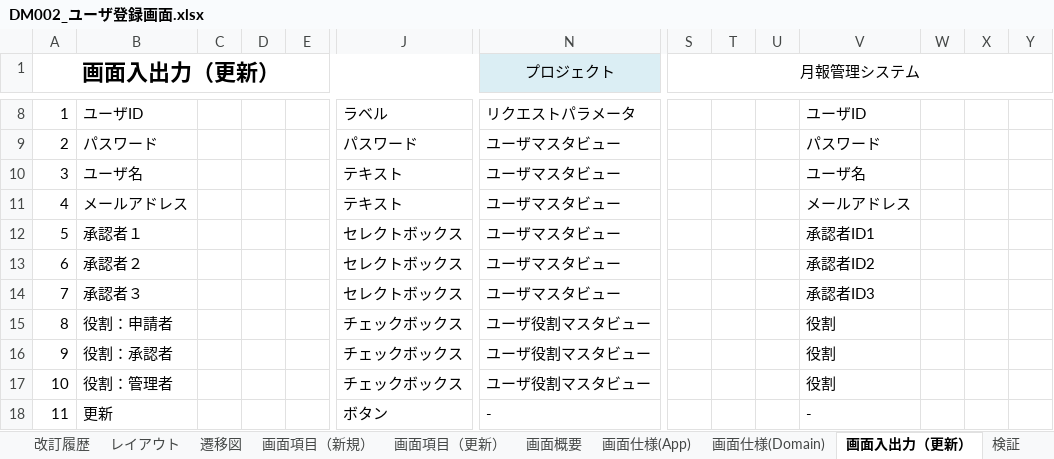
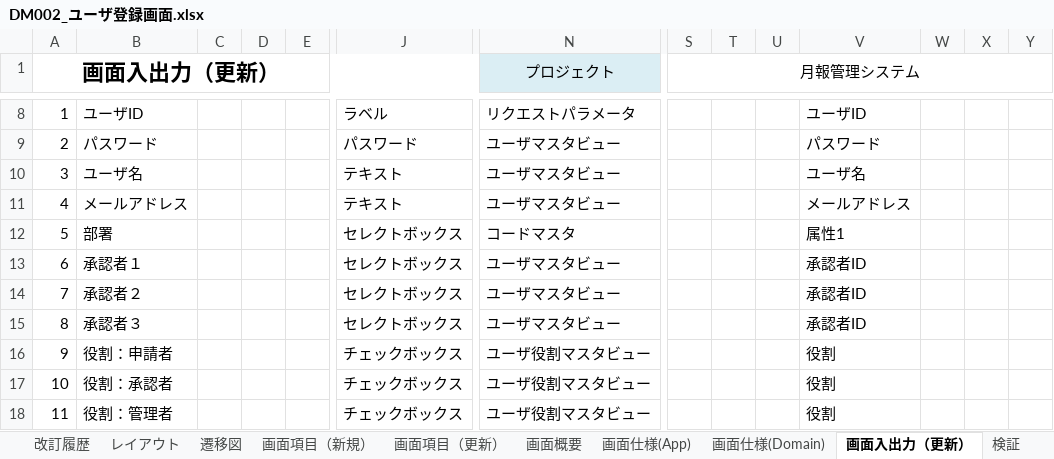
Before and after one commit to around7days/AppFreeMemo, an Excel workbook: 設計書/01_基本設計（外部設計）/03_ユーザインタフェース設計/01_画面設計/DM002_ユーザ登録画面.xlsx, sheet 画面入出力（更新）, drawn as a sheet; only a part is shown, gaps mark what is left out; the shorter side is filled out with more unchanged rows; values as stored, in another font and other column widths than the file's, no borders; addresses are those after the commit; rows hold the shown columns only; the diff names each change by its address in the sheet, - before the commit and + after, or states it on an @@ line.

```diff
--- a/設計書/01_基本設計（外部設計）/03_ユーザインタフェース設計/01_画面設計/DM002_ユーザ登録画面.xlsx (sheet 画面入出力（更新）)
+++ b/設計書/01_基本設計（外部設計）/03_ユーザインタフェース設計/01_画面設計/DM002_ユーザ登録画面.xlsx (sheet 画面入出力（更新）)
+row 12: 5 | 部署 |  |  |  | セレクトボックス | コードマスタ |  |  |  | 属性1
@@ column A (画面入出力（更新）) renumbered between rows 13 and 21 @@
-V13: 承認者ID1
+V13: 承認者ID
-V14: 承認者ID2
+V14: 承認者ID
-V15: 承認者ID3
+V15: 承認者ID
```
Also changed, not shown: sheet 画面仕様(Domain), sheet 画面仕様(App), sheet SQL, sheet 画面項目（新規）, sheet 画面項目（更新）, sheet 検証, 1 more sheet, formulas that keep their value, charts or pictures, 設計書/01_基本設計（外部設計）/03_ユーザインタフェース設計/01_画面設計/DM001_ユーザ一覧画面.xlsx, 1 other file.
